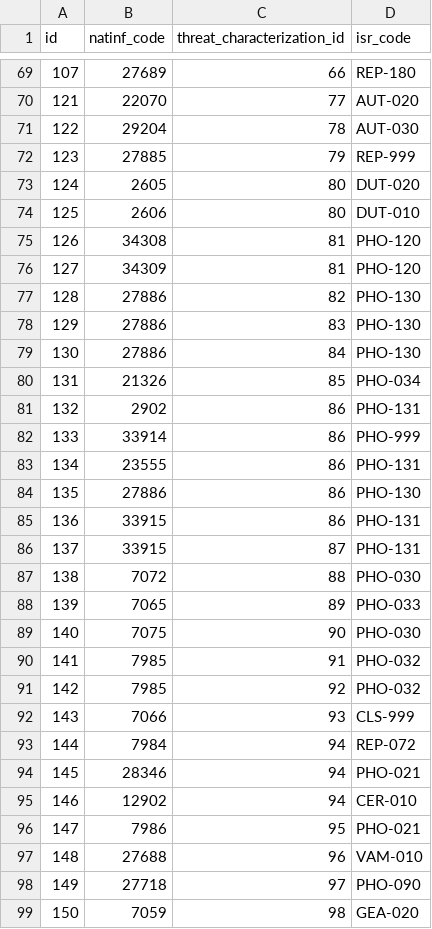
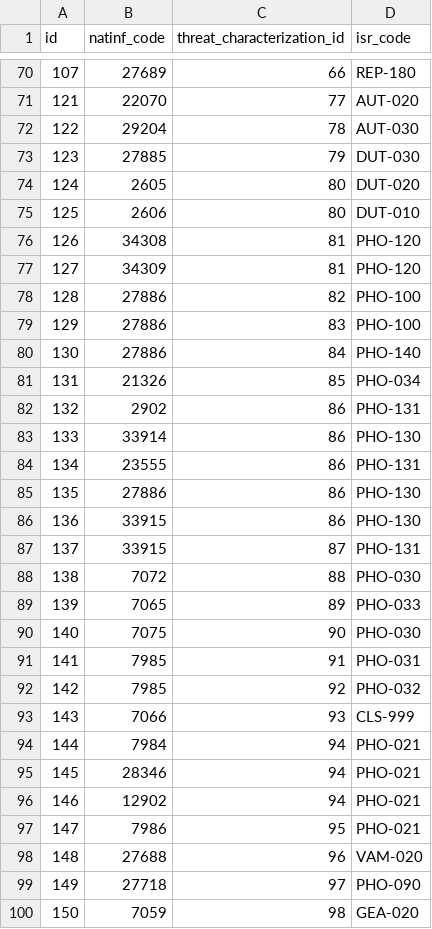
Before and after one commit to MTES-MCT/monitorfish, a CSV file: pipeline/src/data/infraction_threat_characterization.csv, drawn as a sheet; only a part is shown, gaps mark what is left out; the diff covers the shown part only.

```diff
--- a/pipeline/src/data/infraction_threat_characterization.csv
+++ b/pipeline/src/data/infraction_threat_characterization.csv
@@ -71,3 +72,3 @@ id,natinf_code,threat_characterization_id,isr_code
 122,29204,78,AUT-030
-123,27885,79,REP-999
+123,27885,79,DUT-030
 124,2605,80,DUT-020
@@ -76,11 +77,11 @@ id,natinf_code,threat_characterization_id,isr_code
 127,34309,81,PHO-120
-128,27886,82,PHO-130
-129,27886,83,PHO-130
-130,27886,84,PHO-130
+128,27886,82,PHO-100
+129,27886,83,PHO-100
+130,27886,84,PHO-140
 131,21326,85,PHO-034
 132,2902,86,PHO-131
-133,33914,86,PHO-999
+133,33914,86,PHO-130
 134,23555,86,PHO-131
 135,27886,86,PHO-130
-136,33915,86,PHO-131
+136,33915,86,PHO-130
 137,33915,87,PHO-131
@@ -89,10 +90,10 @@ id,natinf_code,threat_characterization_id,isr_code
 140,7075,90,PHO-030
-141,7985,91,PHO-032
+141,7985,91,PHO-031
 142,7985,92,PHO-032
 143,7066,93,CLS-999
-144,7984,94,REP-072
+144,7984,94,PHO-021
 145,28346,94,PHO-021
-146,12902,94,CER-010
+146,12902,94,PHO-021
 147,7986,95,PHO-021
-148,27688,96,VAM-010
+148,27688,96,VAM-020
 149,27718,97,PHO-090
```
Also changed, not shown: 5 added rows, 1 removed row and 28 edited cells elsewhere in this file, pipeline/src/data/threat_characterizations.csv, 11 other files.
